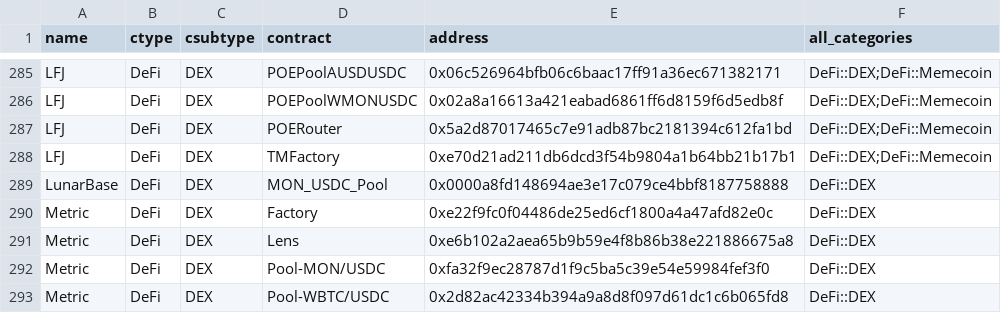
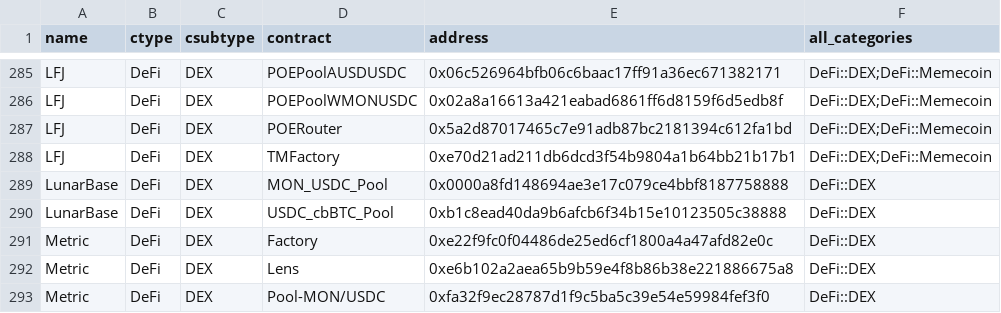
Before and after one commit to monad-crypto/protocols, a CSV file: protocols-mainnet.csv, drawn as a sheet; only a part is shown, gaps mark what is left out; the shorter side is filled out with more unchanged rows.

```diff
--- a/protocols-mainnet.csv
+++ b/protocols-mainnet.csv
@@ -289,2 +289,3 @@ LFJ,DeFi,DEX,TMFactory,0xe70d21ad211db6dcd3f54b9804a1b64bb21b17b1,DeFi::DEX;DeFi
 LunarBase,DeFi,DEX,MON_USDC_Pool,0x0000a8fd148694ae3e17c079ce4bbf8187758888,DeFi::DEX
+LunarBase,DeFi,DEX,USDC_cbBTC_Pool,0xb1c8ead40da9b6afcb6f34b15e10123505c38888,DeFi::DEX
 Metric,DeFi,DEX,Factory,0xe22f9fc0f04486de25ed6cf1800a4a47afd82e0c,DeFi::DEX
```
Also changed, not shown: 1 other file.
